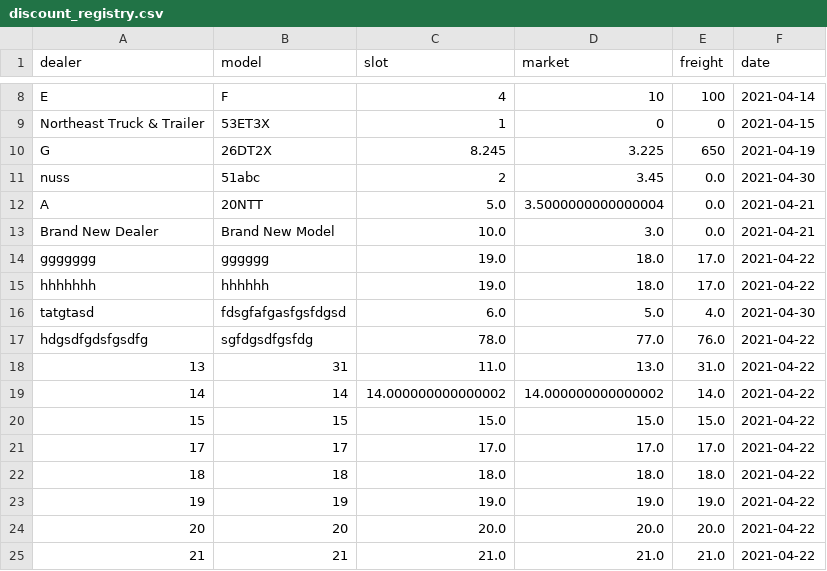
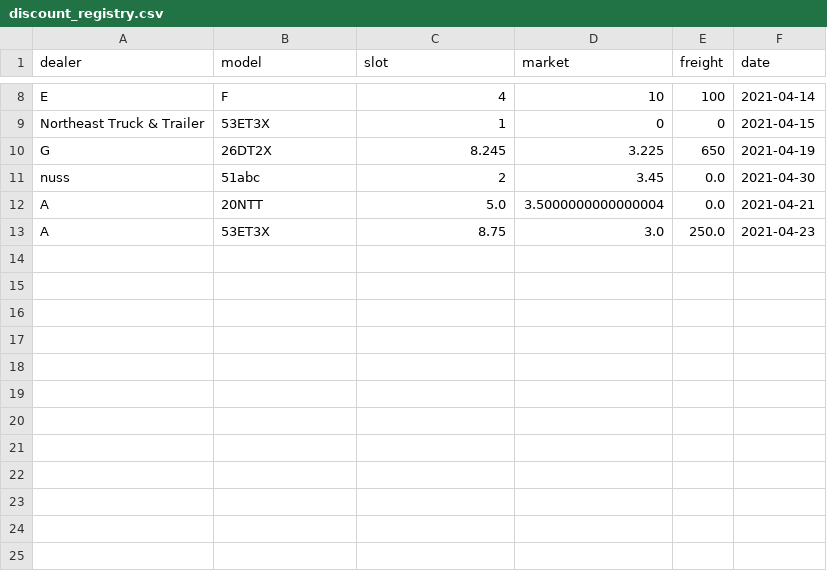
Before and after one commit to abriggs914/BWS, a CSV file: Discount Registry/discount_registry.csv, drawn as a sheet; only a part is shown, gaps mark what is left out.

```diff
--- a/Discount Registry/discount_registry.csv
+++ b/Discount Registry/discount_registry.csv
@@ -12,14 +12,2 @@ nuss,51abc,2,3.45,0.0,2021-04-30
 A,20NTT,5.0,3.5000000000000004,0.0,2021-04-21
-Brand New Dealer,Brand New Model,10.0,3.0,0.0,2021-04-21
-ggggggg,gggggg,19.0,18.0,17.0,2021-04-22
-hhhhhhh,hhhhhh,19.0,18.0,17.0,2021-04-22
-tatgtasd,fdsgfafgasfgsfdgsd,6.0,5.0,4.0,2021-04-30
-hdgsdfgdsfgsdfg,sgfdgsdfgsfdg,78.0,77.0,76.0,2021-04-22
-13,31,11.0,13.0,31.0,2021-04-22
-14,14,14.000000000000002,14.000000000000002,14.0,2021-04-22
-15,15,15.0,15.0,15.0,2021-04-22
-17,17,17.0,17.0,17.0,2021-04-22
-18,18,18.0,18.0,18.0,2021-04-22
-19,19,19.0,19.0,19.0,2021-04-22
-20,20,20.0,20.0,20.0,2021-04-22
-21,21,21.0,21.0,21.0,2021-04-22
+A,53ET3X,8.75,3.0,250.0,2021-04-23
```
Also changed, not shown: Discount Registry/models.csv, 6 other files.
